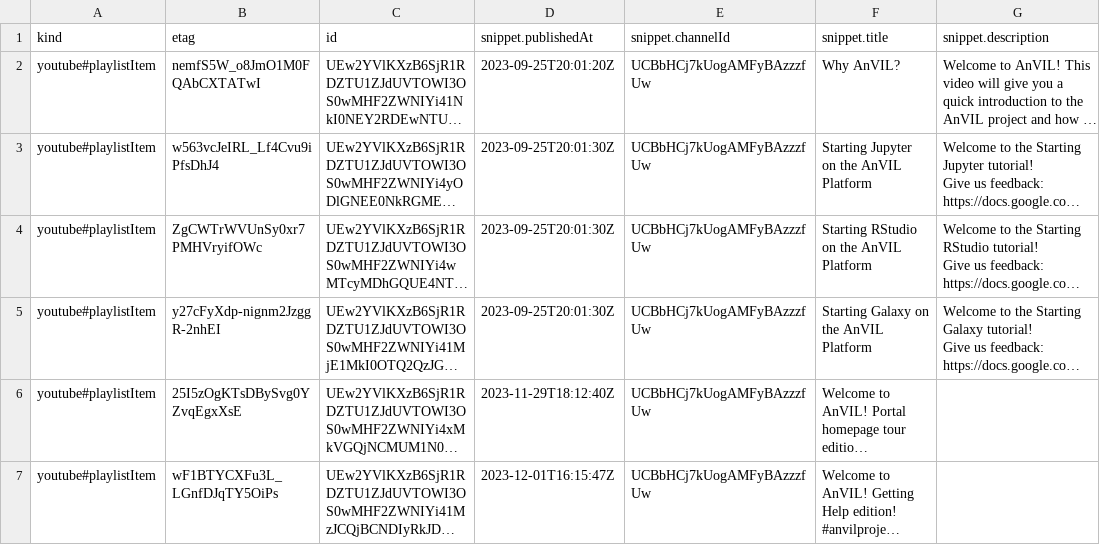
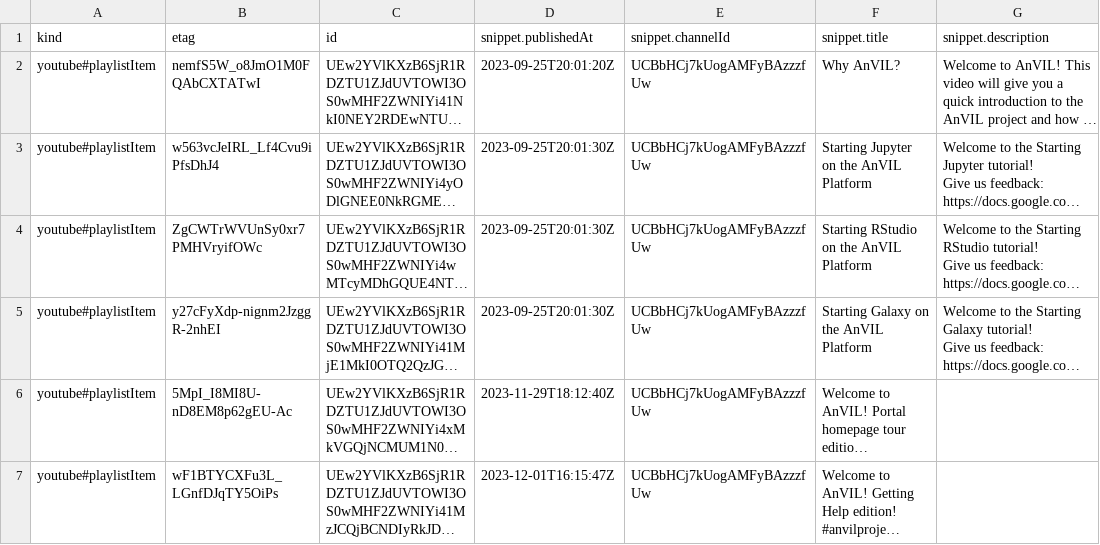
Before and after one commit to fhdsl/AnVIL_Collection, a CSV file: resources/youtube_getting_started_data.csv, drawn as a sheet; only a part is shown; long unchanged cells end in …; the diff names each change by its address in the sheet, - before the commit and + after, or states it on an @@ line.

```diff
--- a/resources/youtube_getting_started_data.csv
+++ b/resources/youtube_getting_started_data.csv
-B6 (etag): 25I5zOgKTsDBySvg0YZvqEgxXsE
+B6 (etag): 5MpI_I8MI8U-nD8EM8p62gEU-Ac
```
Also changed, not shown: resources/youtube_shorts_data.csv, 1 other file.
